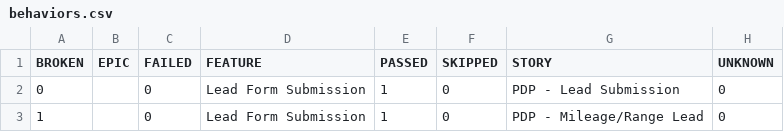
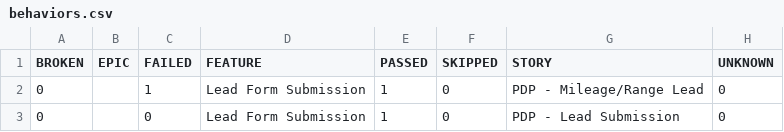
Before and after one commit to venkateshwari-commits/CarJunction-Automation-Report, a CSV file: data/behaviors.csv, drawn as a sheet; removed rows and columns are numbered as before the commit, all else as after; the diff names each change by its address in the sheet, - before the commit and + after, or states it on an @@ line.

```diff
--- a/data/behaviors.csv
+++ b/data/behaviors.csv
+row 2: 0 |  | 1 | Lead Form Submission | 1 | 0 | PDP - Mileage/Range Lead | 0
-row 3: 1 |  | 0 | Lead Form Submission | 1 | 0 | PDP - Mileage/Range Lead | 0
```
Also changed, not shown: data/suites.csv, 31 other files.
